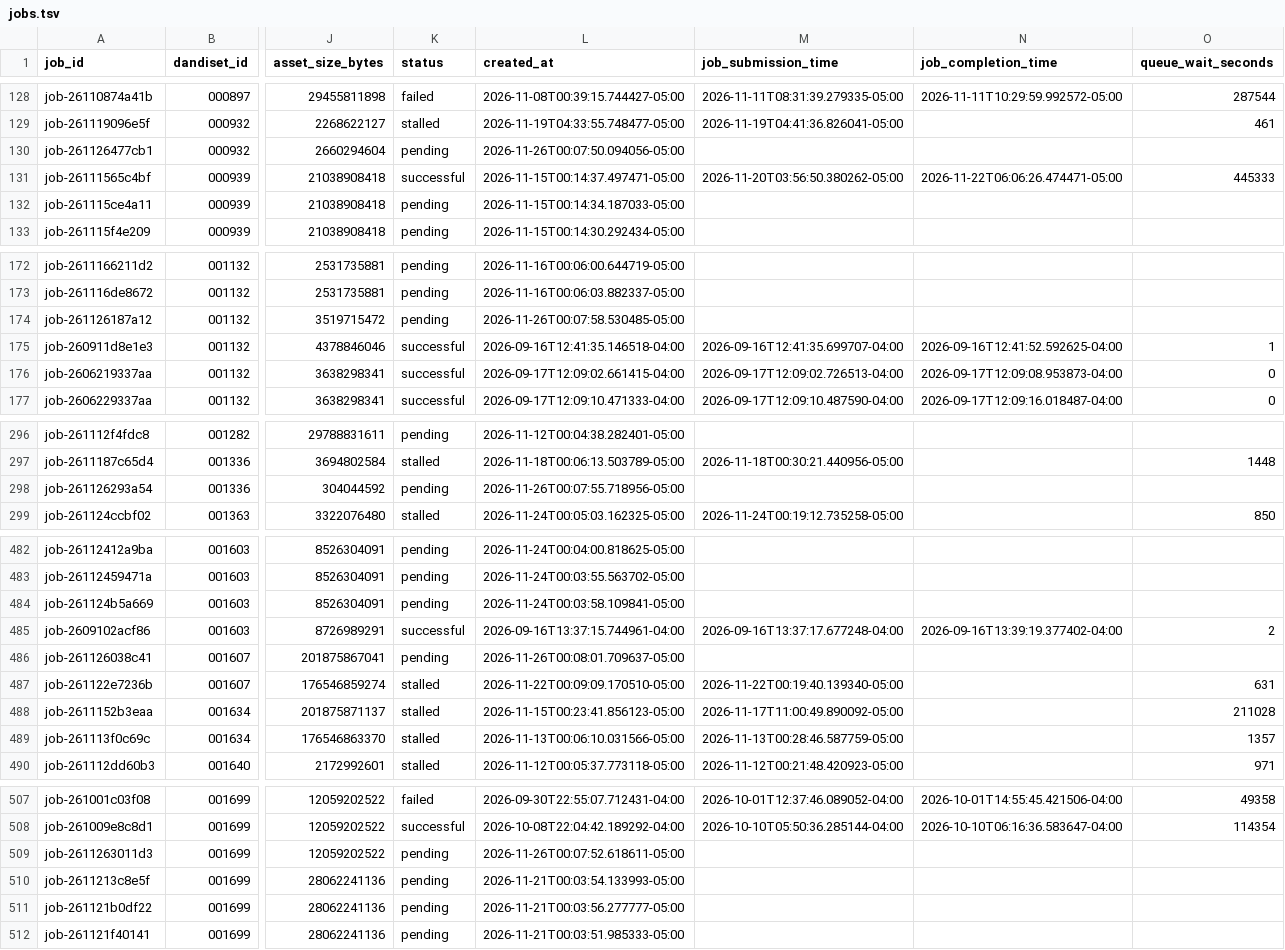
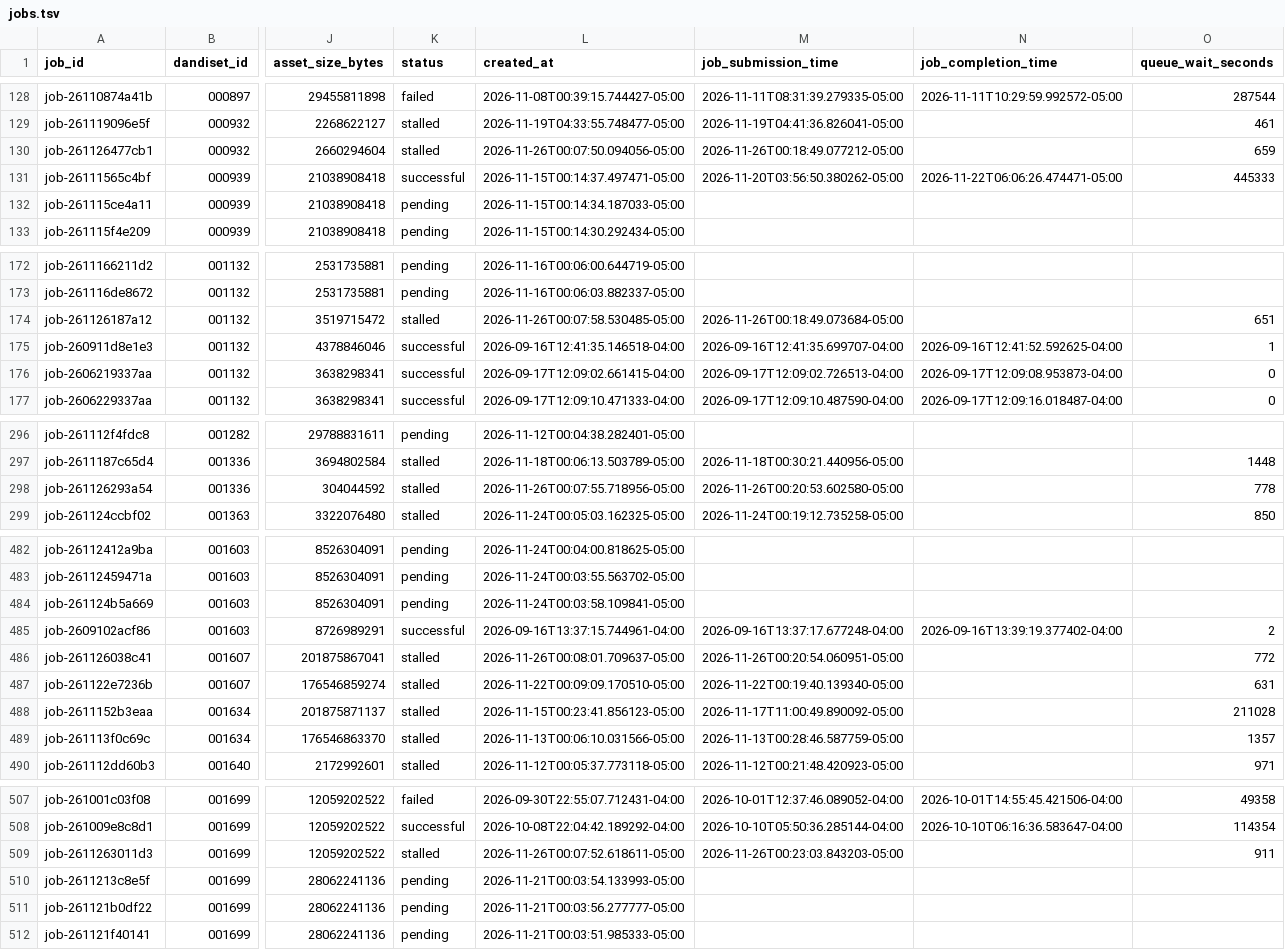
Before and after one commit to dandi-compute/001697, a TSV file: derivatives/jobs.tsv, drawn as a sheet; only a part is shown, gaps mark what is left out; the diff names each change by its address in the sheet, - before the commit and + after, or states it on an @@ line.

```diff
--- a/derivatives/jobs.tsv
+++ b/derivatives/jobs.tsv
-K130 (status): pending
+K130 (status): stalled
-M130 (job_submission_time): (empty)
+M130 (job_submission_time): 2026-11-26T00:18:49.077212-05:00
-O130 (queue_wait_seconds): (empty)
+O130 (queue_wait_seconds): 659
-K174 (status): pending
+K174 (status): stalled
-M174 (job_submission_time): (empty)
+M174 (job_submission_time): 2026-11-26T00:18:49.073684-05:00
-O174 (queue_wait_seconds): (empty)
+O174 (queue_wait_seconds): 651
-K298 (status): pending
+K298 (status): stalled
-M298 (job_submission_time): (empty)
+M298 (job_submission_time): 2026-11-26T00:20:53.602580-05:00
-O298 (queue_wait_seconds): (empty)
+O298 (queue_wait_seconds): 778
-K486 (status): pending
+K486 (status): stalled
-M486 (job_submission_time): (empty)
+M486 (job_submission_time): 2026-11-26T00:20:54.060951-05:00
-O486 (queue_wait_seconds): (empty)
+O486 (queue_wait_seconds): 772
-K509 (status): pending
+K509 (status): stalled
-M509 (job_submission_time): (empty)
+M509 (job_submission_time): 2026-11-26T00:23:03.843203-05:00
-O509 (queue_wait_seconds): (empty)
+O509 (queue_wait_seconds): 911
```
Also changed, not shown: 3 other files.
